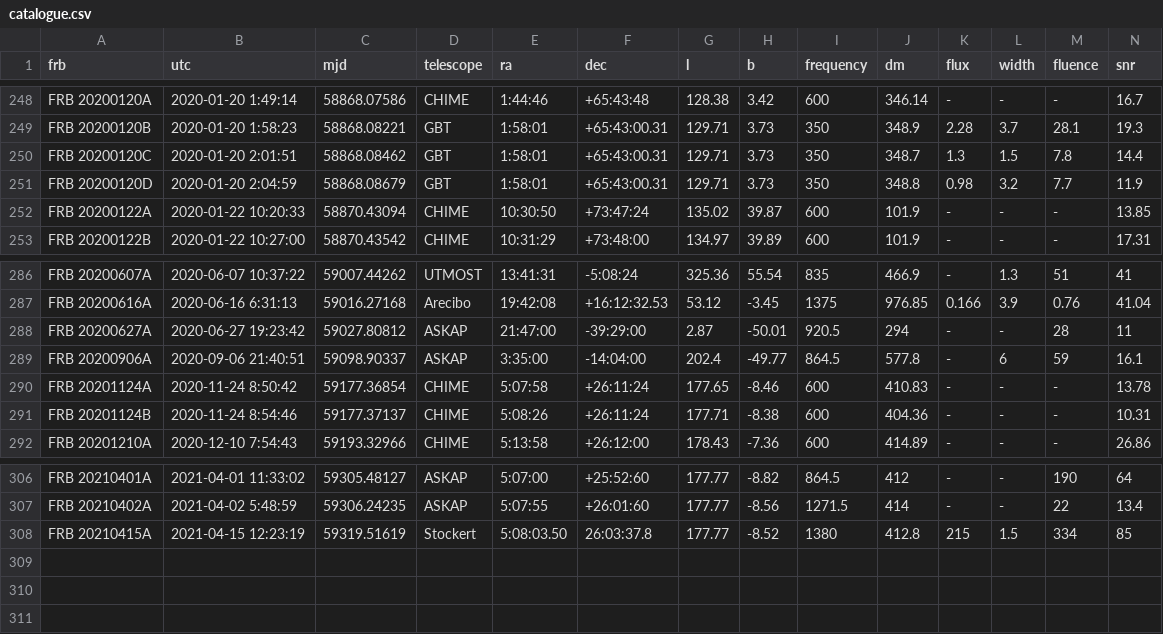
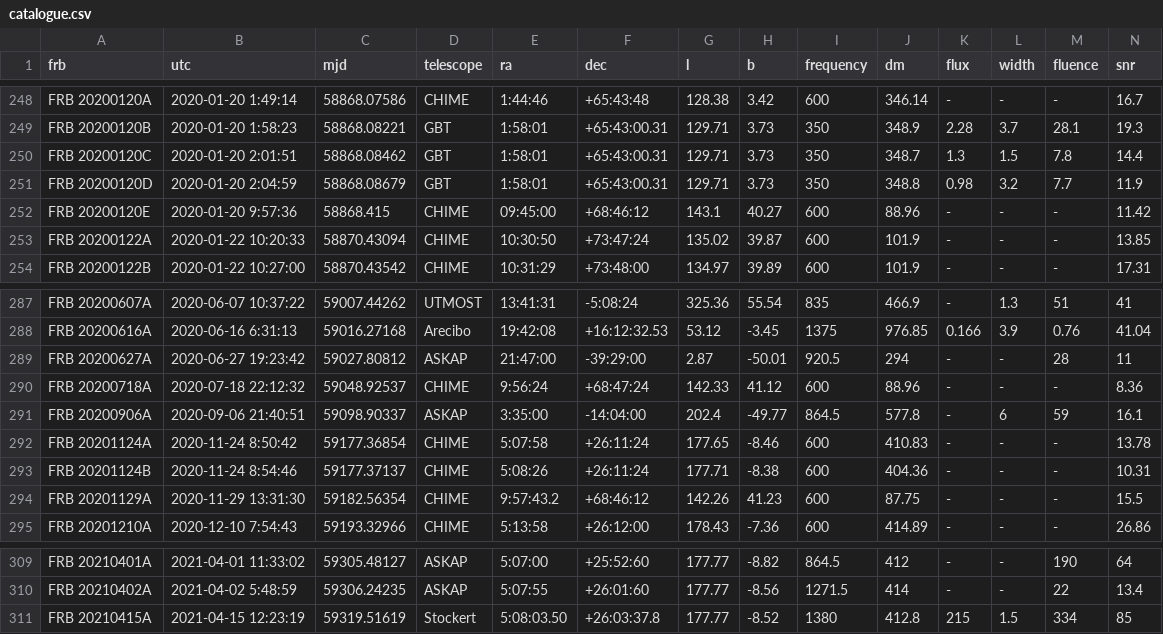
Before and after one commit to HeRTA/FRBSTATS, a CSV file: catalogue.csv, drawn as a sheet; only a part is shown, gaps mark what is left out; addresses are those after the commit; rows hold the shown columns only; the diff names each change by its address in the sheet, - before the commit and + after, or states it on an @@ line.

Commit message:
[2021-04-26] Add 3 new CHIME FRBs submitted to the TNS

```diff
--- a/catalogue.csv
+++ b/catalogue.csv
+row 252: FRB 20200120E | 2020-01-20 9:57:36 | 58868.415 | CHIME | 09:45:00 | +68:46:12 | 143.1 | 40.27 | 600 | 88.96 | - | - | - | 11.42
+row 290: FRB 20200718A | 2020-07-18 22:12:32 | 59048.92537 | CHIME | 9:56:24 | +68:47:24 | 142.33 | 41.12 | 600 | 88.96 | - | - | - | 8.36
+row 294: FRB 20201129A | 2020-11-29 13:31:30 | 59182.56354 | CHIME | 9:57:43.2 | +68:46:12 | 142.26 | 41.23 | 600 | 87.75 | - | - | - | 15.5
-F311 (dec): 26:03:37.8
+F311 (dec): +26:03:37.8
```
